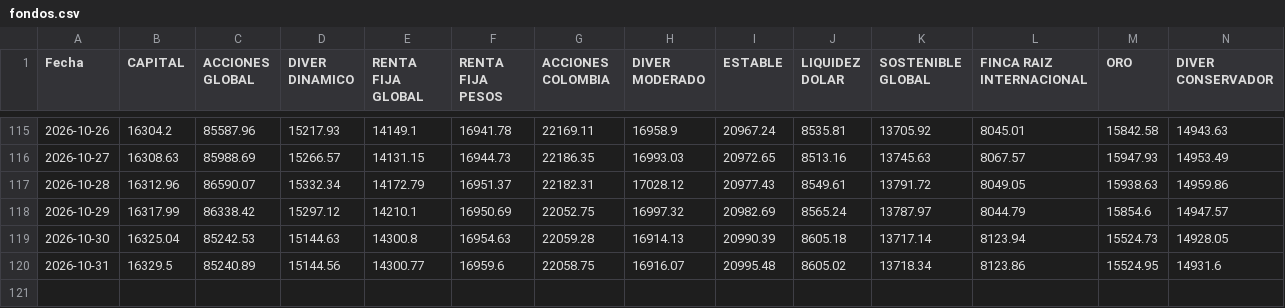
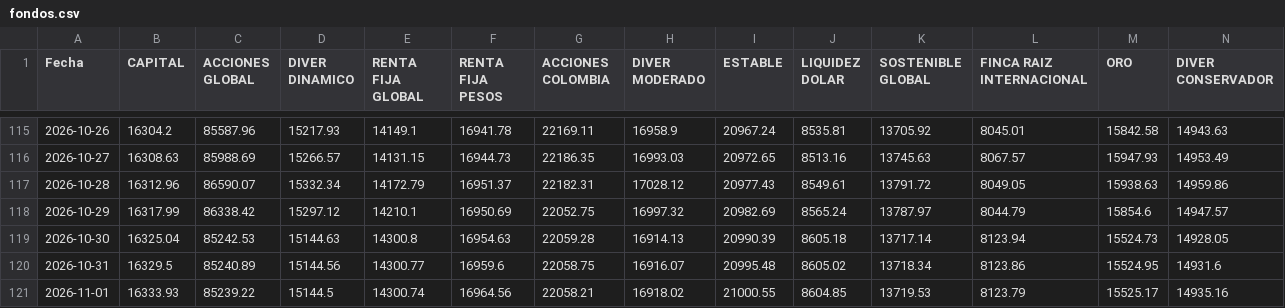
Before and after one commit to Vidadien/Scraper, a CSV file: fondos.csv, drawn as a sheet; only a part is shown, gaps mark what is left out; the diff names each change by its address in the sheet, - before the commit and + after, or states it on an @@ line.

```diff
--- a/fondos.csv
+++ b/fondos.csv
+row 121: 2026-11-01 | 16333.93 | 85239.22 | 15144.5 | 14300.74 | 16964.56 | 22058.21 | 16918.02 | 21000.55 | 8604.85 | 13719.53 | 8123.79 | 15525.17 | 14935.16
```
